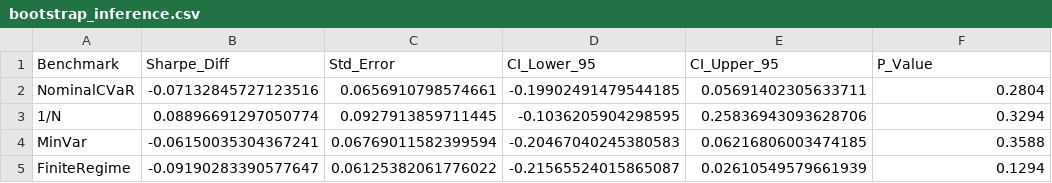
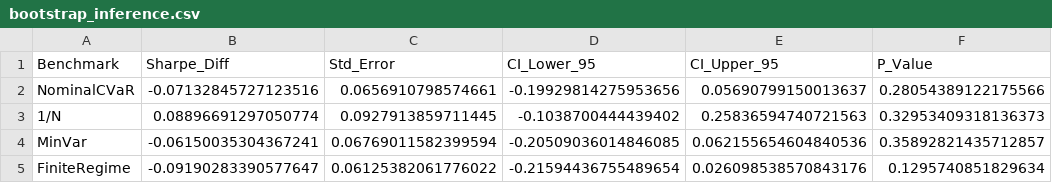
Before and after one commit to MadBezoui/Robust-SIP-Portfolio, a CSV file: figures/bootstrap_inference.csv, drawn as a sheet.

```diff
--- a/figures/bootstrap_inference.csv
+++ b/figures/bootstrap_inference.csv
@@ -1,5 +1,5 @@
 Benchmark,Sharpe_Diff,Std_Error,CI_Lower_95,CI_Upper_95,P_Value
-NominalCVaR,-0.07132845727123516,0.0656910798574661,-0.19902491479544185,0.05691402305633711,0.2804
-1/N,0.08896691297050774,0.0927913859711445,-0.1036205904298595,0.25836943093628706,0.3294
-MinVar,-0.06150035304367241,0.06769011582399594,-0.20467040245380583,0.06216806003474185,0.3588
-FiniteRegime,-0.09190283390577647,0.06125382061776022,-0.21565524015865087,0.02610549579661939,0.1294
+NominalCVaR,-0.07132845727123516,0.0656910798574661,-0.19929814275953656,0.05690799150013637,0.28054389122175566
+1/N,0.08896691297050774,0.0927913859711445,-0.1038700444439402,0.25836594740721563,0.32953409318136373
+MinVar,-0.06150035304367241,0.06769011582399594,-0.20509036014846085,0.062155654604840536,0.35892821435712857
+FiniteRegime,-0.09190283390577647,0.06125382061776022,-0.21594436755489654,0.026098538570843176,0.1295740851829634
```
Also changed, not shown: 10 other files.
